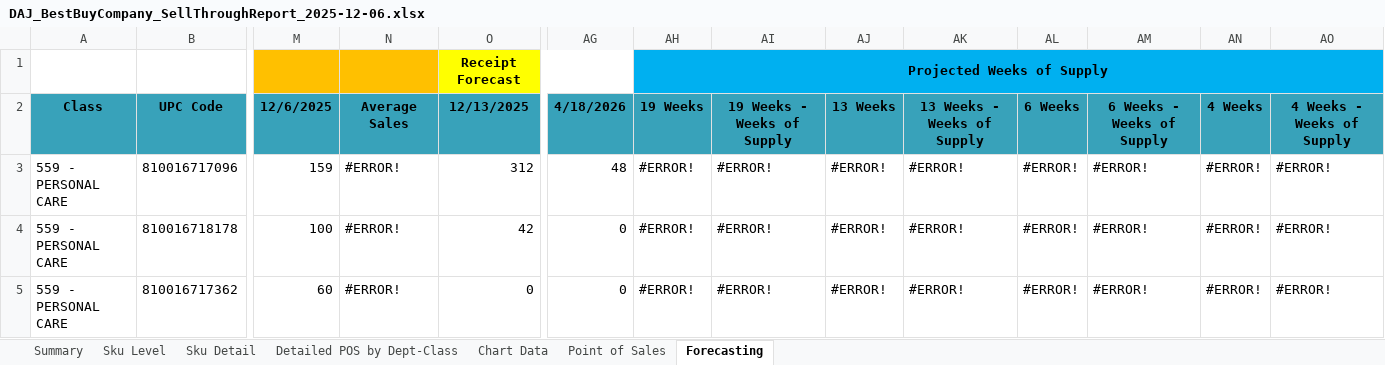
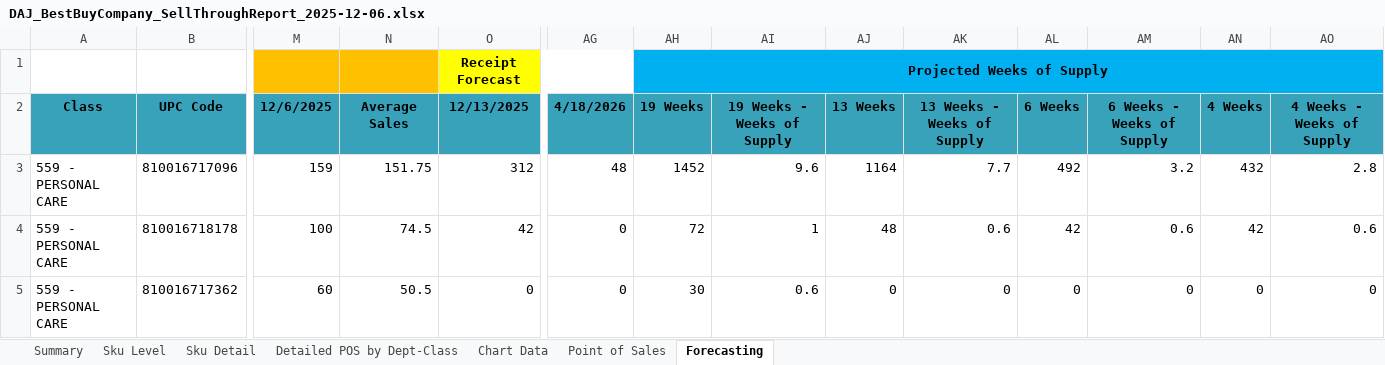
Before and after one commit to RajveerKalsi/Scrap-Data, an Excel workbook: powerbi_report/files/bestbuy/DAJ_BestBuyCompany_SellThroughReport_2025-12-06.xlsx, sheet Forecasting, drawn as a sheet; only a part is shown, gaps mark what is left out; values as stored, in another font and other column widths than the file's, no borders; charts and pictures not drawn; the diff covers the shown part only; the diff names each change by its address in the sheet, - before the commit and + after, or states it on an @@ line.

```diff
--- a/powerbi_report/files/bestbuy/DAJ_BestBuyCompany_SellThroughReport_2025-12-06.xlsx (sheet Forecasting)
+++ b/powerbi_report/files/bestbuy/DAJ_BestBuyCompany_SellThroughReport_2025-12-06.xlsx (sheet Forecasting)
-N3: #ERROR!
+N3: 151.75
-AH3: #ERROR!
+AH3: 1452
-AI3: #ERROR!
+AI3: 9.6
-AJ3: #ERROR!
+AJ3: 1164
-AK3: #ERROR!
+AK3: 7.7
-AL3: #ERROR!
+AL3: 492
-AM3: #ERROR!
+AM3: 3.2
-AN3: #ERROR!
+AN3: 432
-AO3: #ERROR!
+AO3: 2.8
-N4: #ERROR!
+N4: 74.5
-AH4: #ERROR!
+AH4: 72
-AI4: #ERROR!
+AI4: 1
-AJ4: #ERROR!
+AJ4: 48
-AK4: #ERROR!
+AK4: 0.6
-AL4: #ERROR!
+AL4: 42
-AM4: #ERROR!
+AM4: 0.6
-AN4: #ERROR!
+AN4: 42
-AO4: #ERROR!
+AO4: 0.6
-N5: #ERROR!
+N5: 50.5
-AH5: #ERROR!
+AH5: 30
-AI5: #ERROR!
+AI5: 0.6
-AJ5: #ERROR!
+AJ5: 0
-AK5: #ERROR!
+AK5: 0
-AL5: #ERROR!
+AL5: 0
-AM5: #ERROR!
+AM5: 0
-AN5: #ERROR!
+AN5: 0
-AO5: #ERROR!
+AO5: 0
```
Also changed, not shown: 18 edited cells elsewhere in this sheet, sheet Point of Sales, sheet Sku Detail, 3 other files.
